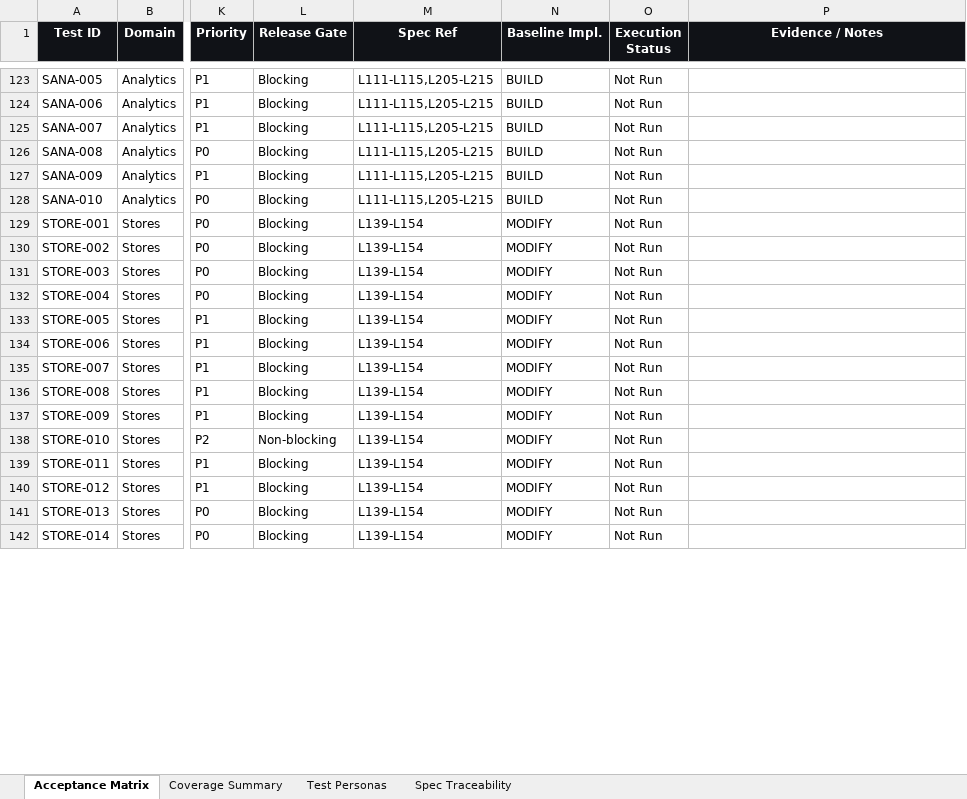
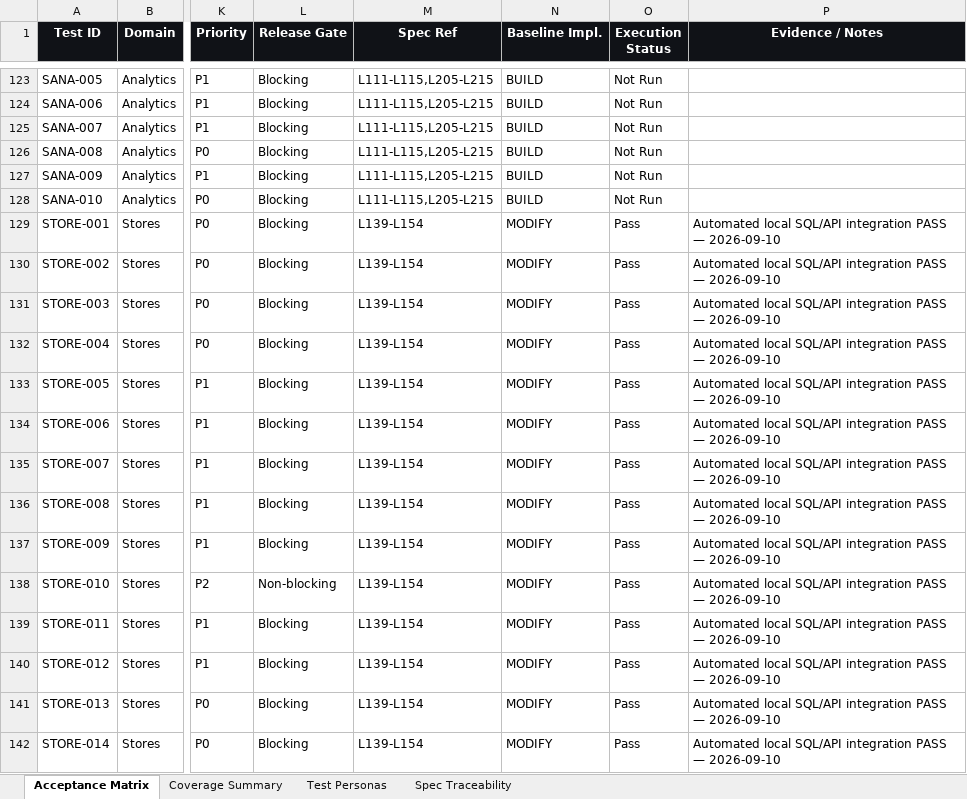
Before and after one commit to hpcamayo/mkt_instrumentos, an Excel workbook: acceptance_matrix.xlsx, sheet Acceptance Matrix, drawn as a sheet; only a part is shown, gaps mark what is left out; values as stored, in another font and other column widths than the file's, no borders; conditional formats and table styles not drawn; the diff covers the shown part only; the diff names each change by its address in the sheet, - before the commit and + after, or states it on an @@ line.

```diff
--- a/acceptance_matrix.xlsx (sheet Acceptance Matrix)
+++ b/acceptance_matrix.xlsx (sheet Acceptance Matrix)
-O129:O142 (Execution Status): Not Run
+O129:O142 (Execution Status): Pass
-P129:P142 (Evidence / Notes): (empty)
+P129:P142 (Evidence / Notes): Automated local SQL/API integration PASS — 2026-09-10
```
Also changed, not shown: 132 edited cells elsewhere in this sheet, sheet Coverage Summary, 28 other files.
